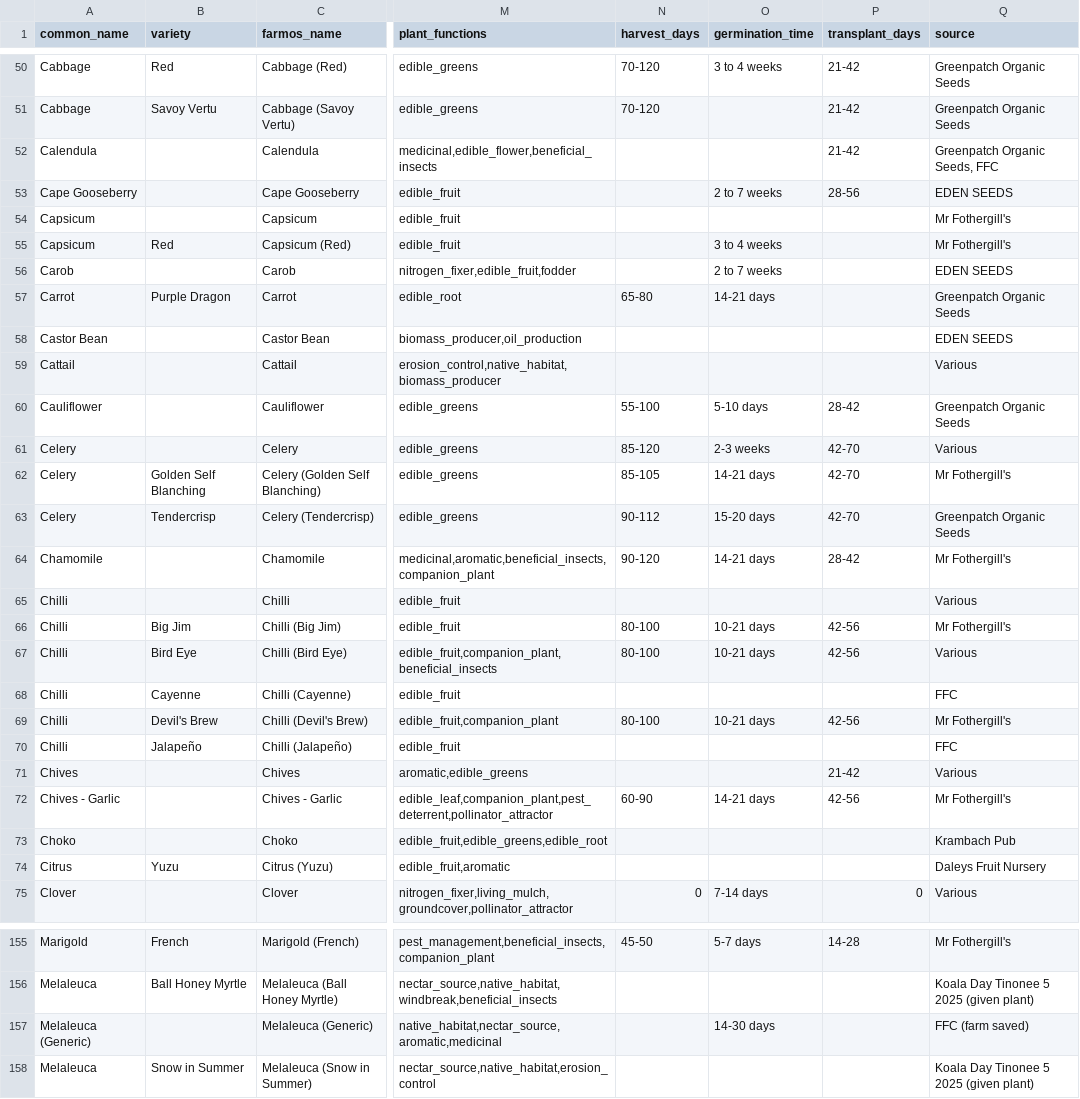
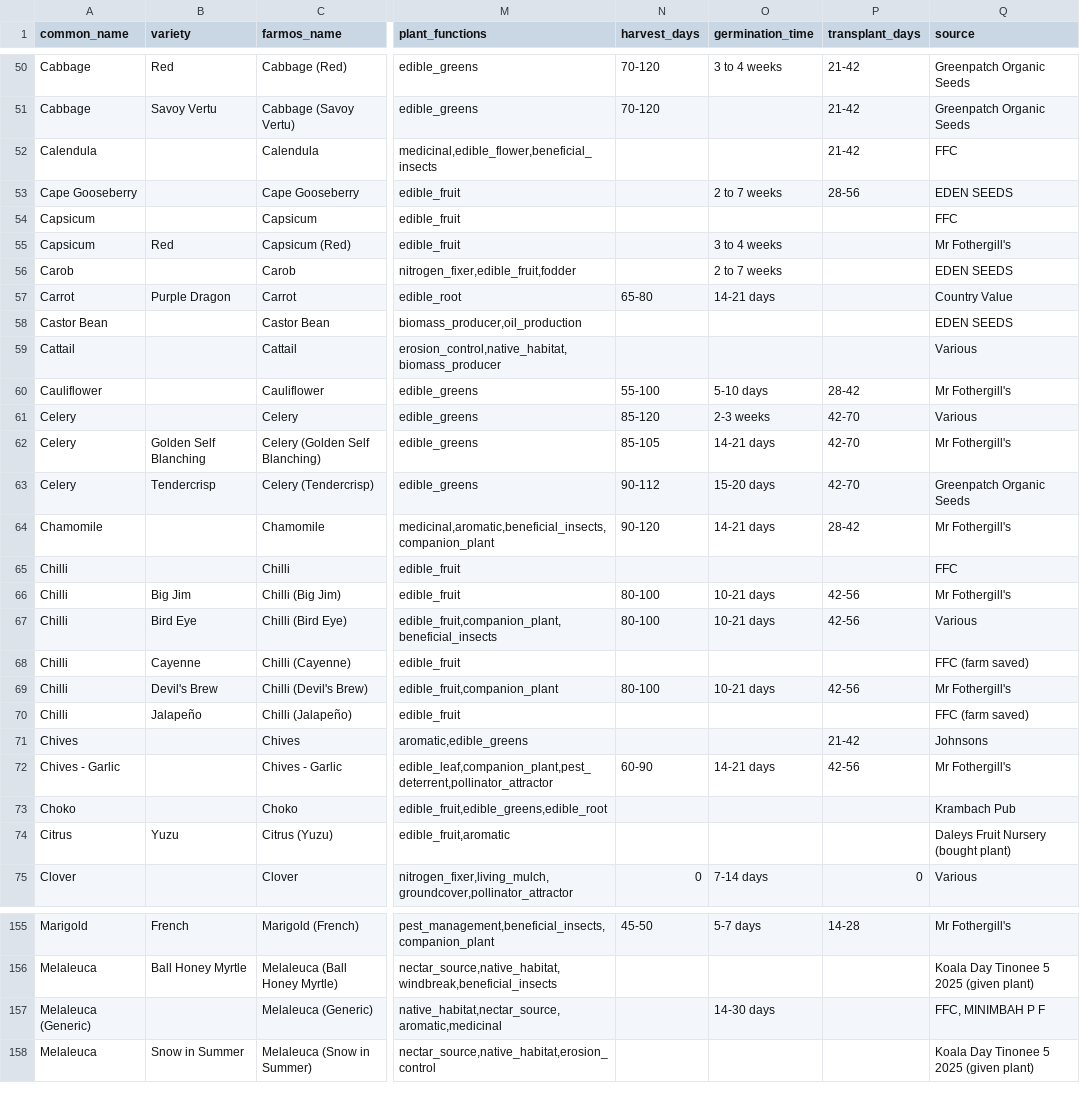
Before and after one commit to agnesfa/firefly-farm-ai, a CSV file: knowledge/plant_types.csv, drawn as a sheet; only a part is shown, gaps mark what is left out; the diff covers the shown part only; the diff names each change by its address in the sheet, - before the commit and + after, or states it on an @@ line.

```diff
--- a/knowledge/plant_types.csv
+++ b/knowledge/plant_types.csv
-Q52 (source): Greenpatch Organic Seeds, FFC
+Q52 (source): FFC
-Q54 (source): Mr Fothergill's
+Q54 (source): FFC
-Q57 (source): Greenpatch Organic Seeds
+Q57 (source): Country Value
-Q60 (source): Greenpatch Organic Seeds
+Q60 (source): Mr Fothergill's
-Q65 (source): Various
+Q65 (source): FFC
-Q68 (source): FFC
+Q68 (source): FFC (farm saved)
-Q70 (source): FFC
+Q70 (source): FFC (farm saved)
-Q71 (source): Various
+Q71 (source): Johnsons
-Q74 (source): Daleys Fruit Nursery
+Q74 (source): Daleys Fruit Nursery (bought plant)
-Q157 (source): FFC (farm saved)
+Q157 (source): FFC, MINIMBAH P F
```
Also changed, not shown: 1 moved row and 43 edited cells elsewhere in this file, 1 other file.
